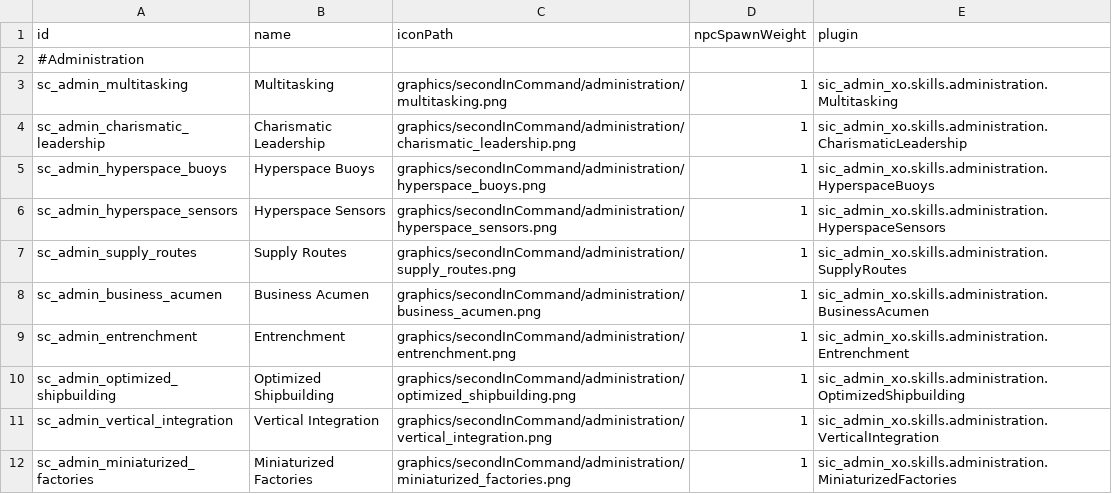
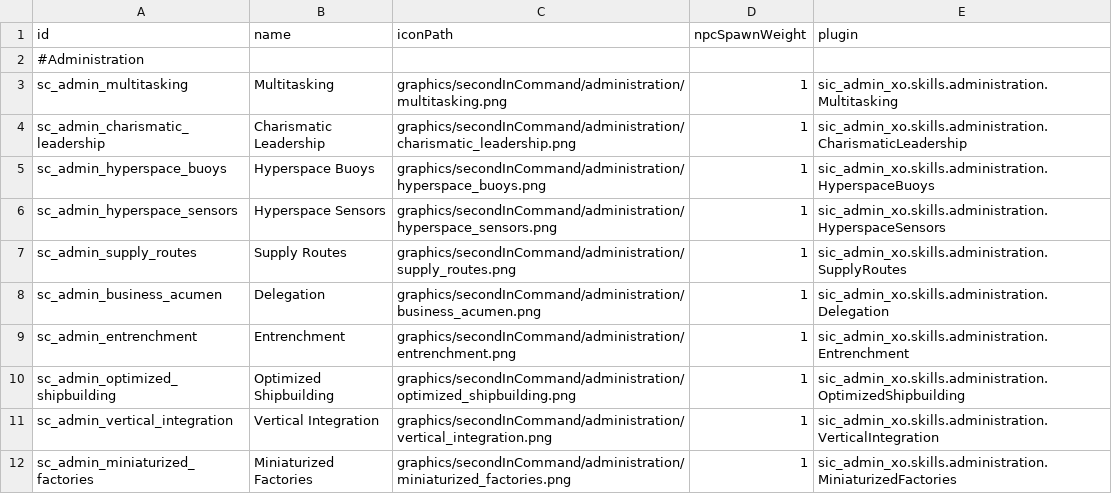
Before and after one commit to edeback/SiC-Administration, a CSV file: data/config/secondInCommand/SCSkills.csv, drawn as a sheet.

```diff
--- a/data/config/secondInCommand/SCSkills.csv
+++ b/data/config/secondInCommand/SCSkills.csv
@@ -7,3 +7,3 @@ sc_admin_hyperspace_sensors,Hyperspace Sensors,graphics/secondInCommand/administ
 sc_admin_supply_routes,Supply Routes,graphics/secondInCommand/administration/supply_routes.png,1,sic_admin_xo.skills.administration.SupplyRoutes
-sc_admin_business_acumen,Business Acumen,graphics/secondInCommand/administration/business_acumen.png,1,sic_admin_xo.skills.administration.BusinessAcumen
+sc_admin_business_acumen,Delegation,graphics/secondInCommand/administration/business_acumen.png,1,sic_admin_xo.skills.administration.Delegation
 sc_admin_entrenchment,Entrenchment,graphics/secondInCommand/administration/entrenchment.png,1,sic_admin_xo.skills.administration.Entrenchment
```
Also changed, not shown: data/characters/skills/skill_data.csv, 3 other files.
